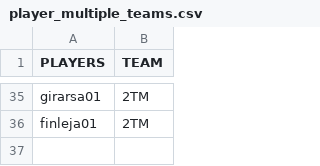
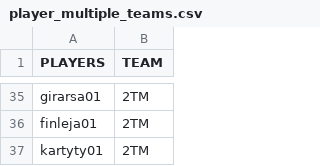
Before and after one commit to jduteau/fhl-dashboard-observable, a CSV file: src/data/player_multiple_teams.csv, drawn as a sheet; only a part is shown, gaps mark what is left out.

```diff
--- a/src/data/player_multiple_teams.csv
+++ b/src/data/player_multiple_teams.csv
@@ -36 +36,2 @@ girarsa01,2TM
 finleja01,2TM
+kartyty01,2TM
```
Also changed, not shown: src/data/contracts.csv, src/data/player_info.csv, 20 other files.
